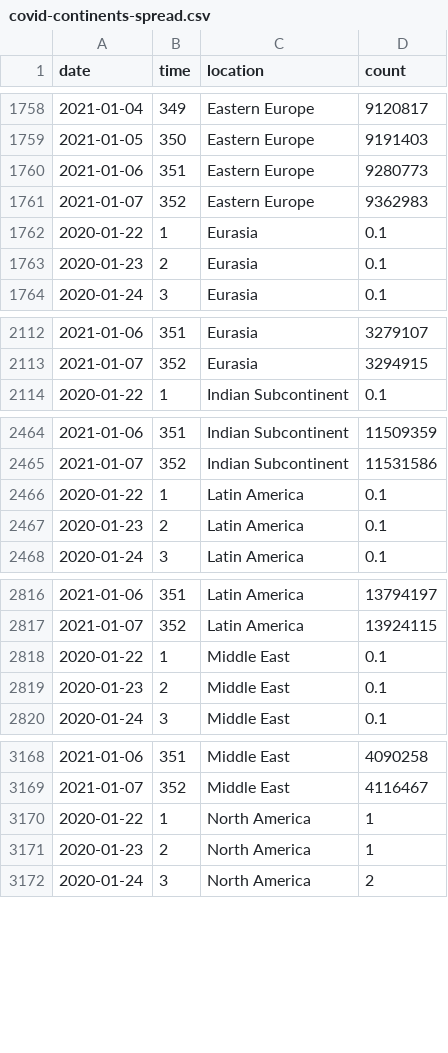
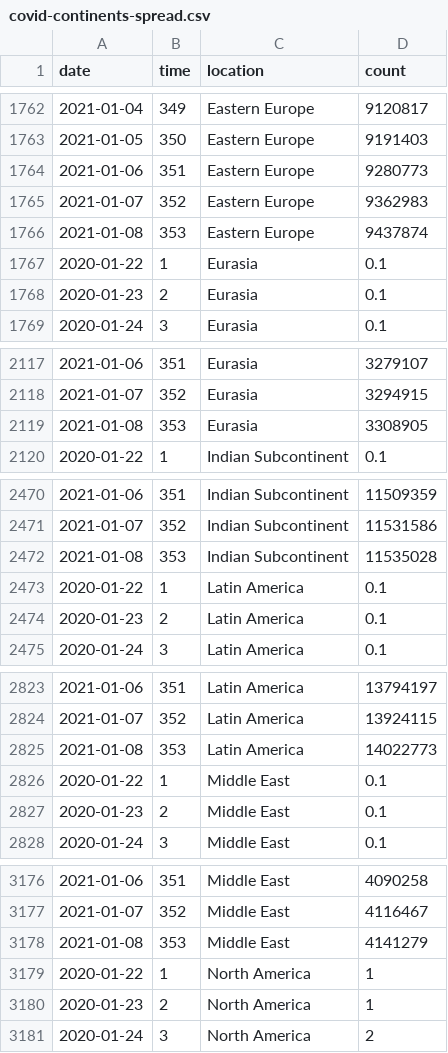
Before and after one commit to robhanssen/covid19-v2, a CSV file: data/covid-continents-spread.csv, drawn as a sheet; only a part is shown, gaps mark what is left out; the diff covers the shown part only.

```diff
--- a/data/covid-continents-spread.csv
+++ b/data/covid-continents-spread.csv
@@ -1761,2 +1765,3 @@ date,time,location,count
 2021-01-07,352,Eastern Europe,9362983
+2021-01-08,353,Eastern Europe,9437874
 2020-01-22,1,Eurasia,0.1
@@ -2113,2 +2118,3 @@ date,time,location,count
 2021-01-07,352,Eurasia,3294915
+2021-01-08,353,Eurasia,3308905
 2020-01-22,1,Indian Subcontinent,0.1
@@ -2465,2 +2471,3 @@ date,time,location,count
 2021-01-07,352,Indian Subcontinent,11531586
+2021-01-08,353,Indian Subcontinent,11535028
 2020-01-22,1,Latin America,0.1
@@ -2817,2 +2824,3 @@ date,time,location,count
 2021-01-07,352,Latin America,13924115
+2021-01-08,353,Latin America,14022773
 2020-01-22,1,Middle East,0.1
@@ -3169,2 +3177,3 @@ date,time,location,count
 2021-01-07,352,Middle East,4116467
+2021-01-08,353,Middle East,4141279
 2020-01-22,1,North America,1
```
Also changed, not shown: 8 added rows and 1 edited cell elsewhere in this file, data/covid-continents-deaths.csv, data/covid-continents-deathsgrowth.csv, 32 other files.
